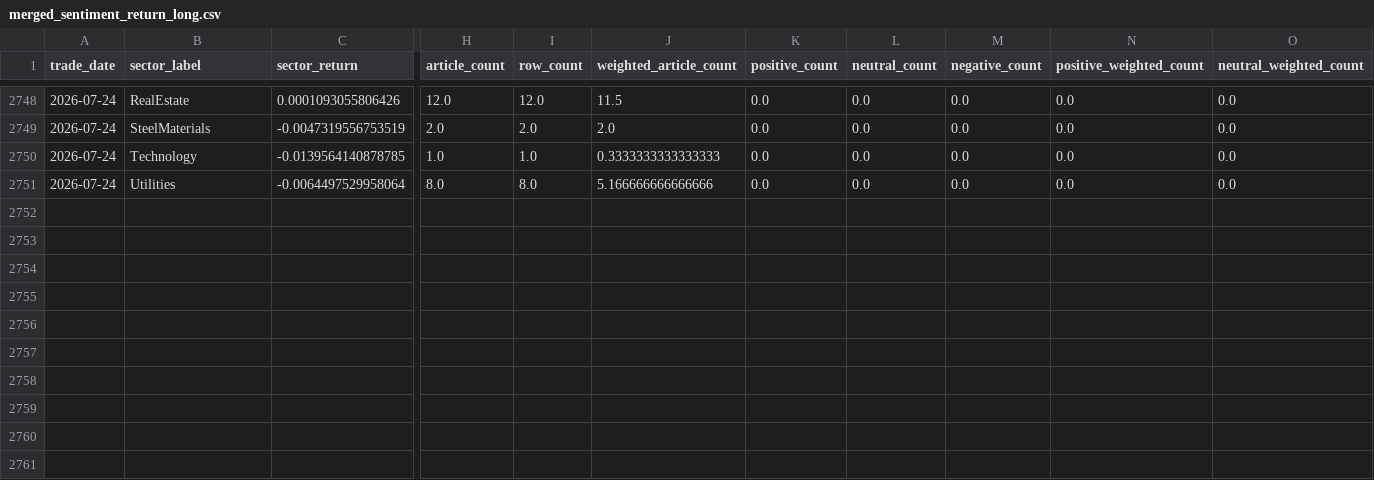
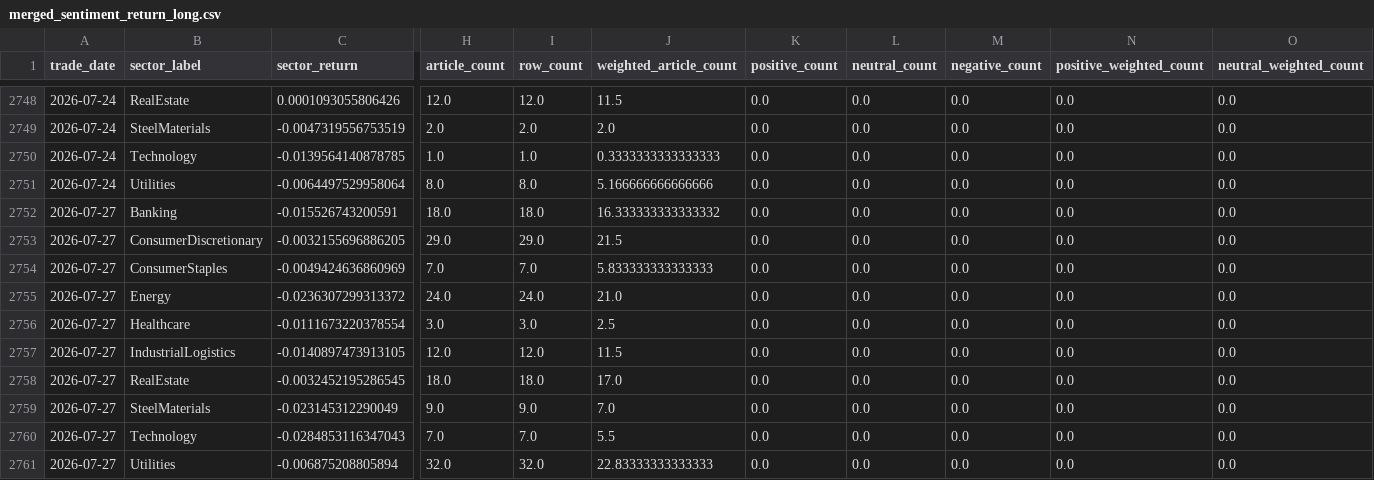
Before and after one commit to doanminhhieu14052005-sketch/News-driven-stock, a CSV file: data/processed/merged_sentiment_return_long.csv, drawn as a sheet; only a part is shown, gaps mark what is left out; rows hold the shown columns only; the diff names each change by its address in the sheet, - before the commit and + after, or states it on an @@ line.

```diff
--- a/data/processed/merged_sentiment_return_long.csv
+++ b/data/processed/merged_sentiment_return_long.csv
+row 2752: 2026-07-27 | Banking | -0.015526743200591 | 18.0 | 18.0 | 16.333333333333332 | 0.0 | 0.0 | 0.0 | 0.0 | 0.0
+row 2753: 2026-07-27 | ConsumerDiscretionary | -0.0032155696886205 | 29.0 | 29.0 | 21.5 | 0.0 | 0.0 | 0.0 | 0.0 | 0.0
+row 2754: 2026-07-27 | ConsumerStaples | -0.0049424636860969 | 7.0 | 7.0 | 5.833333333333333 | 0.0 | 0.0 | 0.0 | 0.0 | 0.0
+row 2755: 2026-07-27 | Energy | -0.0236307299313372 | 24.0 | 24.0 | 21.0 | 0.0 | 0.0 | 0.0 | 0.0 | 0.0
+row 2756: 2026-07-27 | Healthcare | -0.0111673220378554 | 3.0 | 3.0 | 2.5 | 0.0 | 0.0 | 0.0 | 0.0 | 0.0
+row 2757: 2026-07-27 | IndustrialLogistics | -0.0140897473913105 | 12.0 | 12.0 | 11.5 | 0.0 | 0.0 | 0.0 | 0.0 | 0.0
+row 2758: 2026-07-27 | RealEstate | -0.0032452195286545 | 18.0 | 18.0 | 17.0 | 0.0 | 0.0 | 0.0 | 0.0 | 0.0
+row 2759: 2026-07-27 | SteelMaterials | -0.023145312290049 | 9.0 | 9.0 | 7.0 | 0.0 | 0.0 | 0.0 | 0.0 | 0.0
+row 2760: 2026-07-27 | Technology | -0.0284853116347043 | 7.0 | 7.0 | 5.5 | 0.0 | 0.0 | 0.0 | 0.0 | 0.0
+row 2761: 2026-07-27 | Utilities | -0.006875208805894 | 32.0 | 32.0 | 22.83333333333333 | 0.0 | 0.0 | 0.0 | 0.0 | 0.0
```
Also changed, not shown: VNStock/data/processed/daily_sector_price_long.csv, VNStock/data/processed/daily_sector_price_wide.csv, 22 other files.
